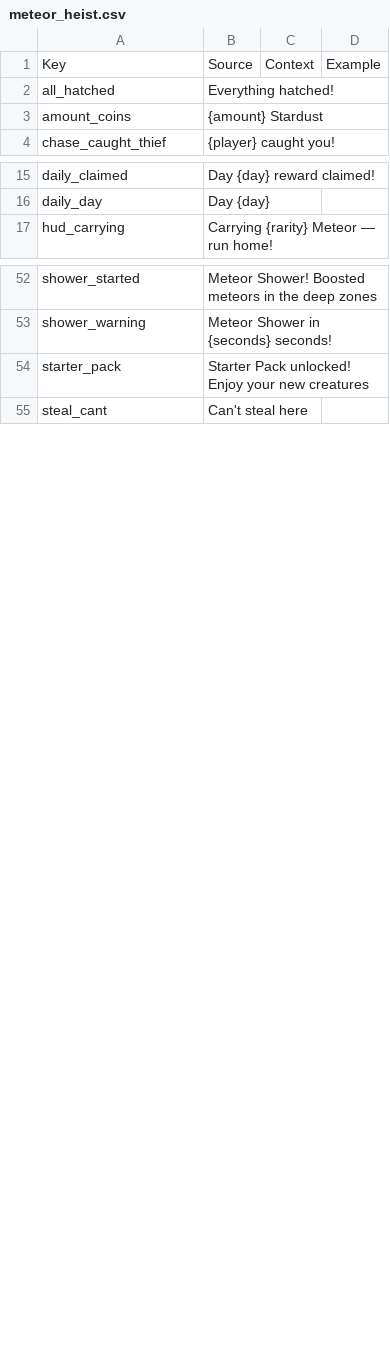
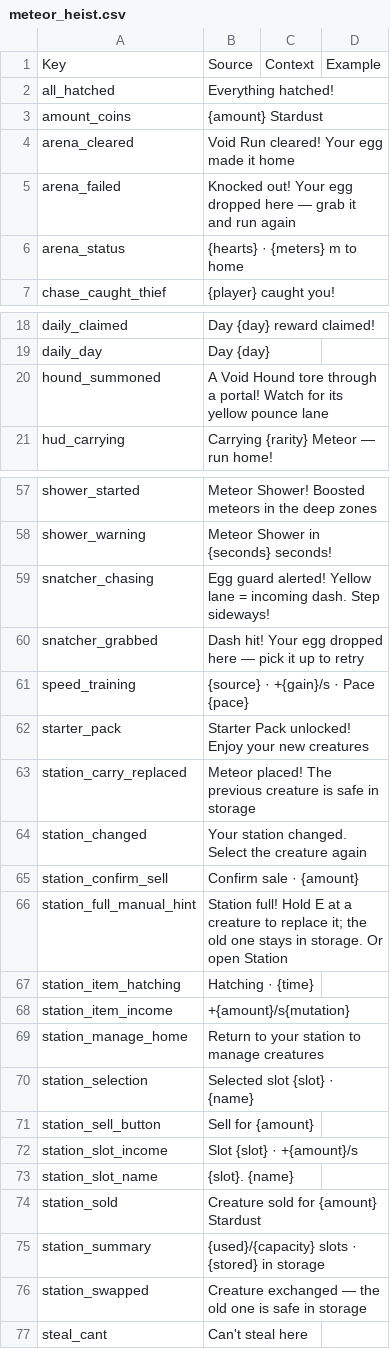
Before and after one commit to 890su/rblx_jaja, a CSV file: localization/meteor_heist.csv, drawn as a sheet; only a part is shown, gaps mark what is left out; the diff covers the shown part only; the diff names each change by its address in the sheet, - before the commit and + after, or states it on an @@ line.

```diff
--- a/localization/meteor_heist.csv
+++ b/localization/meteor_heist.csv
+row 4: arena_cleared | Void Run cleared! Your egg made it home
+row 5: arena_failed | Knocked out! Your egg dropped here — grab it and run again
+row 6: arena_status | {hearts} · {meters} m to home
+row 20: hound_summoned | A Void Hound tore through a portal! Watch for its yellow pounce lane
+row 59: snatcher_chasing | Egg guard alerted! Yellow lane = incoming dash. Step sideways!
+row 60: snatcher_grabbed | Dash hit! Your egg dropped here — pick it up to retry
+row 61: speed_training | {source} · +{gain}/s · Pace {pace}
+row 63: station_carry_replaced | Meteor placed! The previous creature is safe in storage
+row 64: station_changed | Your station changed. Select the creature again
+row 65: station_confirm_sell | Confirm sale · {amount}
+row 66: station_full_manual_hint | Station full! Hold E at a creature to replace it; the old one stays in storage. Or open Station
+row 67: station_item_hatching | Hatching · {time}
+row 68: station_item_income | +{amount}/s{mutation}
+row 69: station_manage_home | Return to your station to manage creatures
+row 70: station_selection | Selected slot {slot} · {name}
+row 71: station_sell_button | Sell for {amount}
+row 72: station_slot_income | Slot {slot} · +{amount}/s
+row 73: station_slot_name | {slot}. {name}
+row 74: station_sold | Creature sold for {amount} Stardust
+row 75: station_summary | {used}/{capacity} slots · {stored} in storage
+row 76: station_swapped | Creature exchanged — the old one is safe in storage
```
Also changed, not shown: 47 added rows and 1 moved row elsewhere in this file, localization/upload/new.csv, localization/upload/part2.csv, 54 other files.
